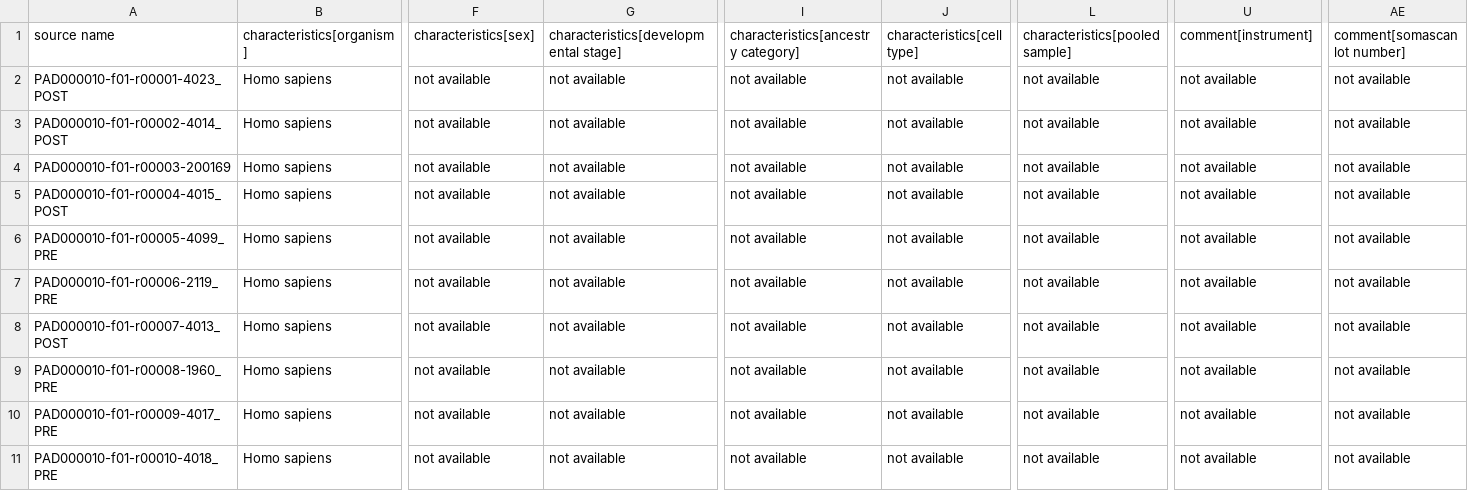
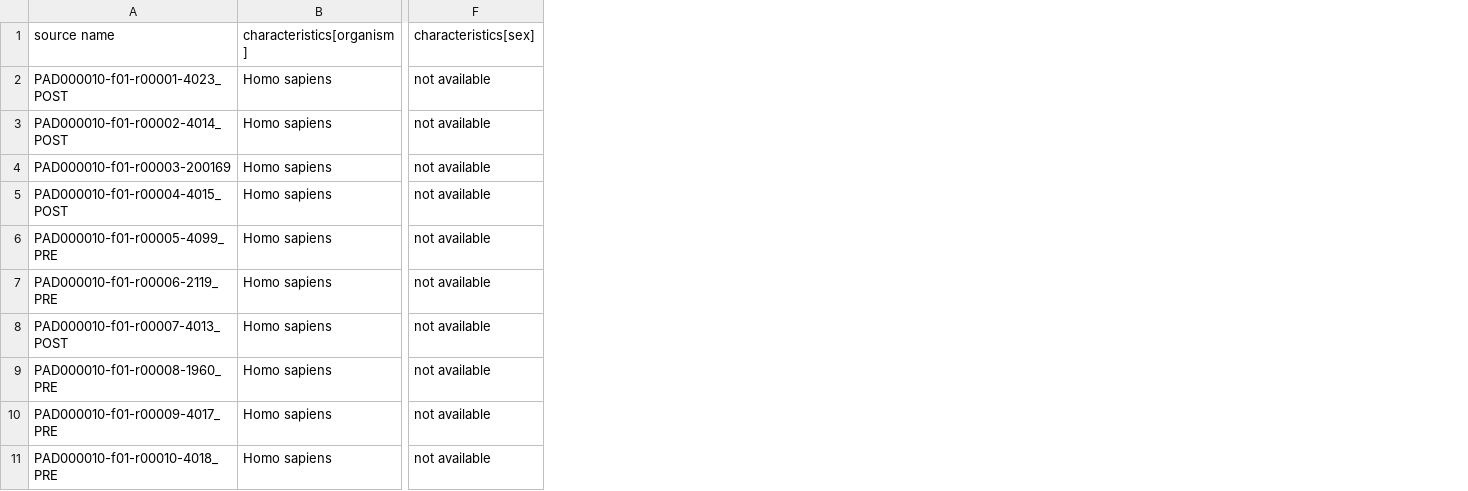
Before and after one commit to deeptijk/sdrf-annotated-datasets, a TSV file: sandbox/PAD000010/PAD000010.sdrf.tsv, drawn as a sheet; only a part is shown, gaps mark what is left out; the diff names each change by its address in the sheet, - before the commit and + after, or states it on an @@ line.

Commit message:
Prune unavailable optional affinity columns

```diff
--- a/sandbox/PAD000010/PAD000010.sdrf.tsv
+++ b/sandbox/PAD000010/PAD000010.sdrf.tsv
-column G, rows 1-11: characteristics[developmental stage] | not available | not available | not available | not available | not available | not available | not available | not available | not available | not available
-column I, rows 1-11: characteristics[ancestry category] | not available | not available | not available | not available | not available | not available | not available | not available | not available | not available
-column J (characteristics[cell type]), rows 2-11: all not available
-column L (characteristics[pooled sample]), rows 2-11: all not available
-column U (comment[instrument]), rows 2-11: all not available
-column AE (comment[somascan lot number]), rows 2-11: all not available
```
Also changed, not shown: sandbox/PAD000001/PAD000001.sdrf.tsv, sandbox/PAD000037/PAD000037.sdrf.tsv, 23 other files.
